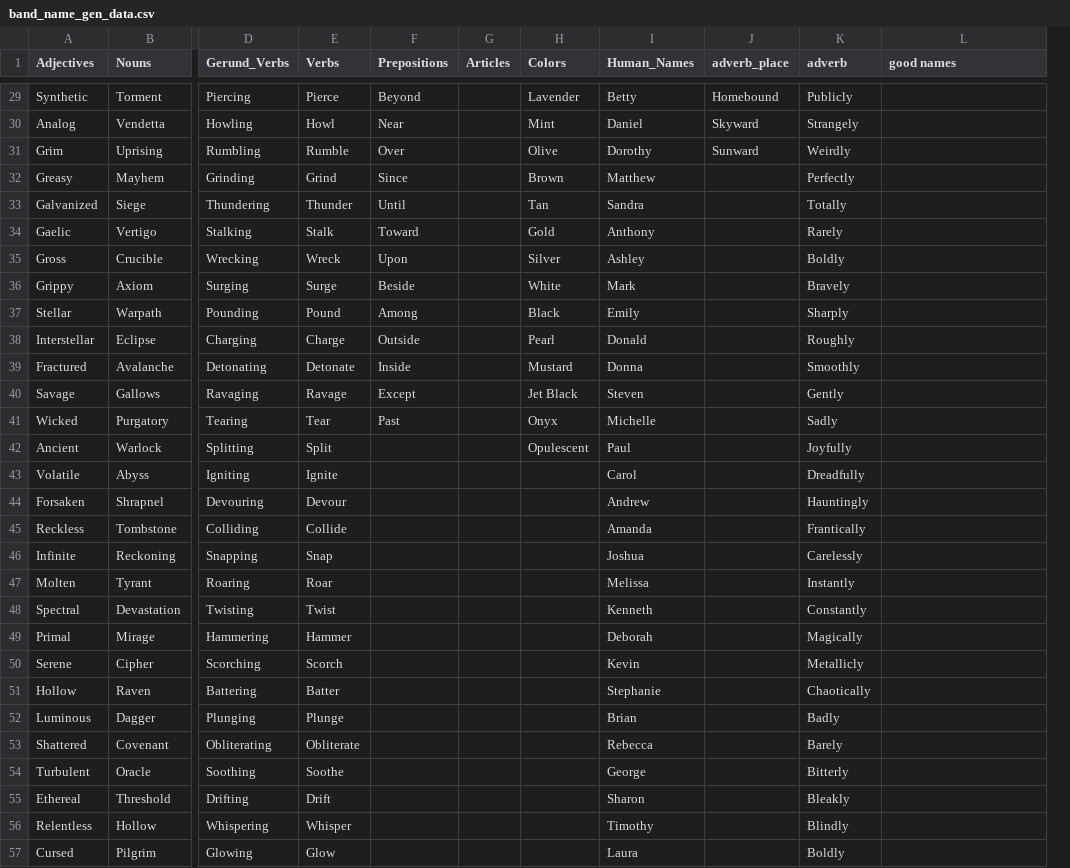
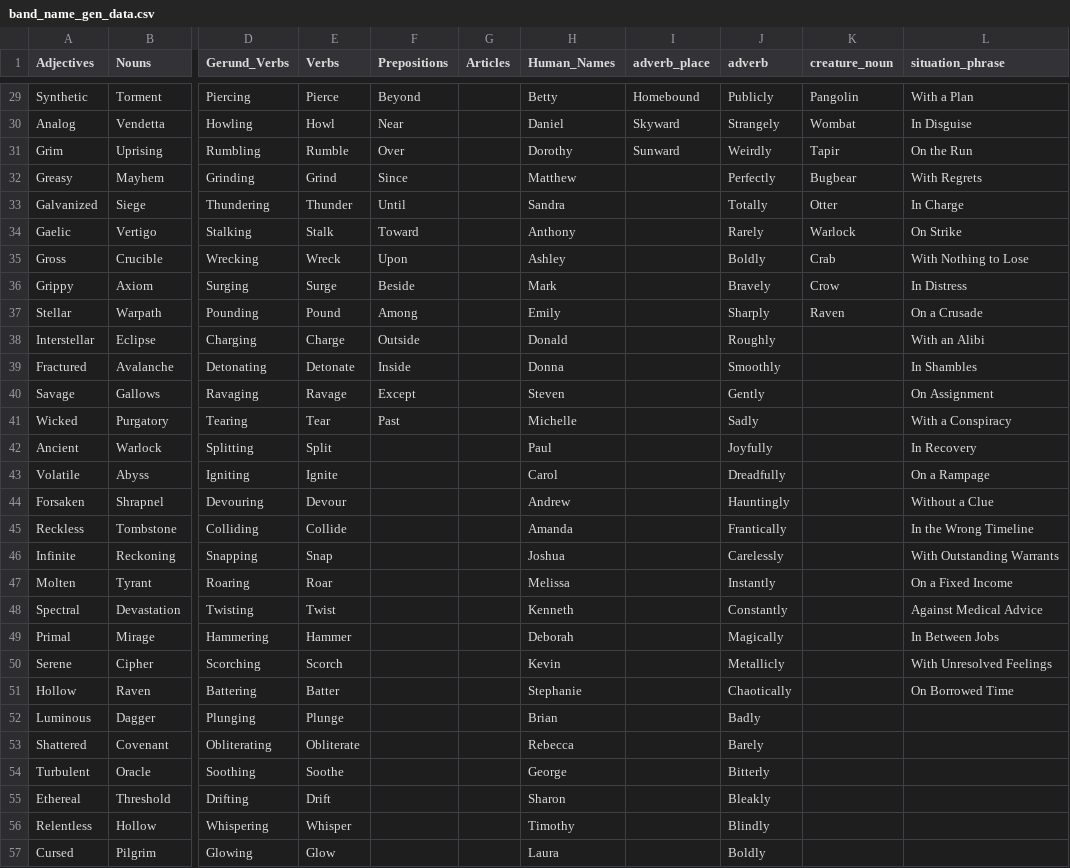
Before and after one commit to plasticus/record_label_simulator, a CSV file: assets/data/band_name_gen_data.csv, drawn as a sheet; only a part is shown, gaps mark what is left out; removed rows and columns are numbered as before the commit, all else as after; the diff covers the shown part only; the diff names each change by its address in the sheet, - before the commit and + after, or states it on an @@ line.

```diff
--- a/assets/data/band_name_gen_data.csv
+++ b/assets/data/band_name_gen_data.csv
-column H (Colors), rows 29-42: Lavender | Mint | Olive | Brown | Tan | Gold | Silver | White | Black | Pearl | Mustard | Jet Black | Onyx | Opulescent
+column K (creature_noun), rows 29-37: Pangolin | Wombat | Tapir | Bugbear | Otter | Warlock | Crab | Crow | Raven
-L1: good names
+L1: situation_phrase
-L29 (situation_phrase): (empty)
+L29 (situation_phrase): With a Plan
-L30 (situation_phrase): (empty)
+L30 (situation_phrase): In Disguise
-L31 (situation_phrase): (empty)
+L31 (situation_phrase): On the Run
-L32 (situation_phrase): (empty)
+L32 (situation_phrase): With Regrets
-L33 (situation_phrase): (empty)
+L33 (situation_phrase): In Charge
-L34 (situation_phrase): (empty)
+L34 (situation_phrase): On Strike
-L35 (situation_phrase): (empty)
+L35 (situation_phrase): With Nothing to Lose
-L36 (situation_phrase): (empty)
+L36 (situation_phrase): In Distress
-L37 (situation_phrase): (empty)
+L37 (situation_phrase): On a Crusade
-L38 (situation_phrase): (empty)
+L38 (situation_phrase): With an Alibi
-L39 (situation_phrase): (empty)
+L39 (situation_phrase): In Shambles
-L40 (situation_phrase): (empty)
+L40 (situation_phrase): On Assignment
-L41 (situation_phrase): (empty)
+L41 (situation_phrase): With a Conspiracy
-L42 (situation_phrase): (empty)
+L42 (situation_phrase): In Recovery
-L43 (situation_phrase): (empty)
+L43 (situation_phrase): On a Rampage
-L44 (situation_phrase): (empty)
+L44 (situation_phrase): Without a Clue
-L45 (situation_phrase): (empty)
+L45 (situation_phrase): In the Wrong Timeline
-L46 (situation_phrase): (empty)
+L46 (situation_phrase): With Outstanding Warrants
-L47 (situation_phrase): (empty)
+L47 (situation_phrase): On a Fixed Income
-L48 (situation_phrase): (empty)
+L48 (situation_phrase): Against Medical Advice
-L49 (situation_phrase): (empty)
+L49 (situation_phrase): In Between Jobs
-L50 (situation_phrase): (empty)
+L50 (situation_phrase): With Unresolved Feelings
-L51 (situation_phrase): (empty)
+L51 (situation_phrase): On Borrowed Time
```
Also changed, not shown: 12 added rows and 77 edited cells elsewhere in this file, assets/data/human_name_gen_data.csv, 8 other files.
